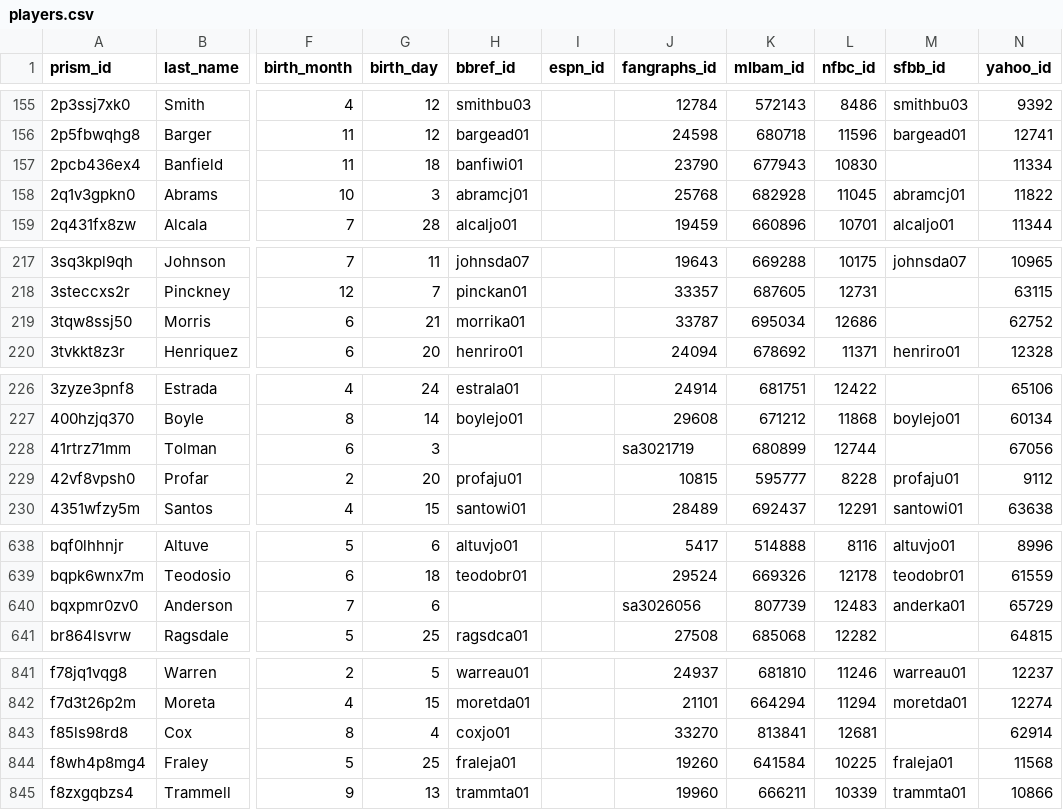
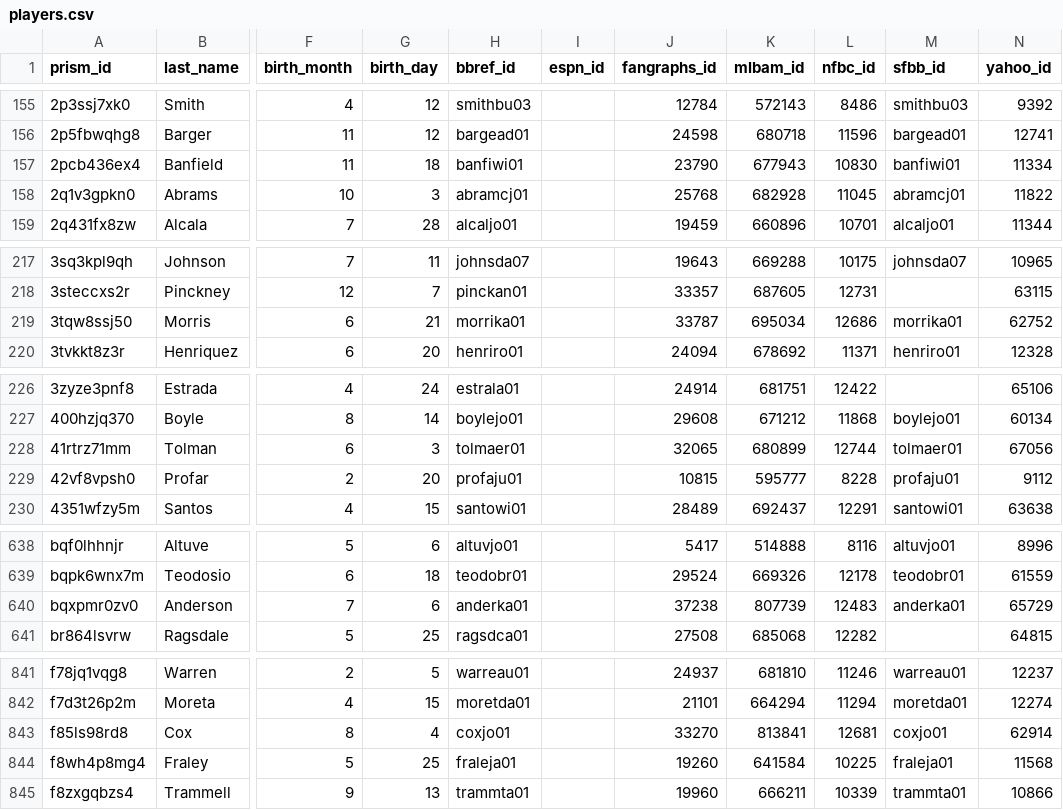
Before and after one commit to StatsVine/prism-crosswalk-data, a CSV file: data/mlb/players.csv, drawn as a sheet; only a part is shown, gaps mark what is left out; the diff covers the shown part only; the diff names each change by its address in the sheet, - before the commit and + after, or states it on an @@ line.

Commit message:
mlb: Add 8 SFBB ids, 2 MLB debut ids

```diff
--- a/data/mlb/players.csv
+++ b/data/mlb/players.csv
-M157 (sfbb_id): (empty)
+M157 (sfbb_id): banfiwi01
-M219 (sfbb_id): (empty)
+M219 (sfbb_id): morrika01
-H228 (bbref_id): (empty)
+H228 (bbref_id): tolmaer01
-J228 (fangraphs_id): sa3021719
+J228 (fangraphs_id): 32065
-M228 (sfbb_id): (empty)
+M228 (sfbb_id): tolmaer01
-H640 (bbref_id): (empty)
+H640 (bbref_id): anderka01
-J640 (fangraphs_id): sa3026056
+J640 (fangraphs_id): 37238
-M843 (sfbb_id): (empty)
+M843 (sfbb_id): coxjo01
```
Also changed, not shown: 4 edited cells elsewhere in this file.
